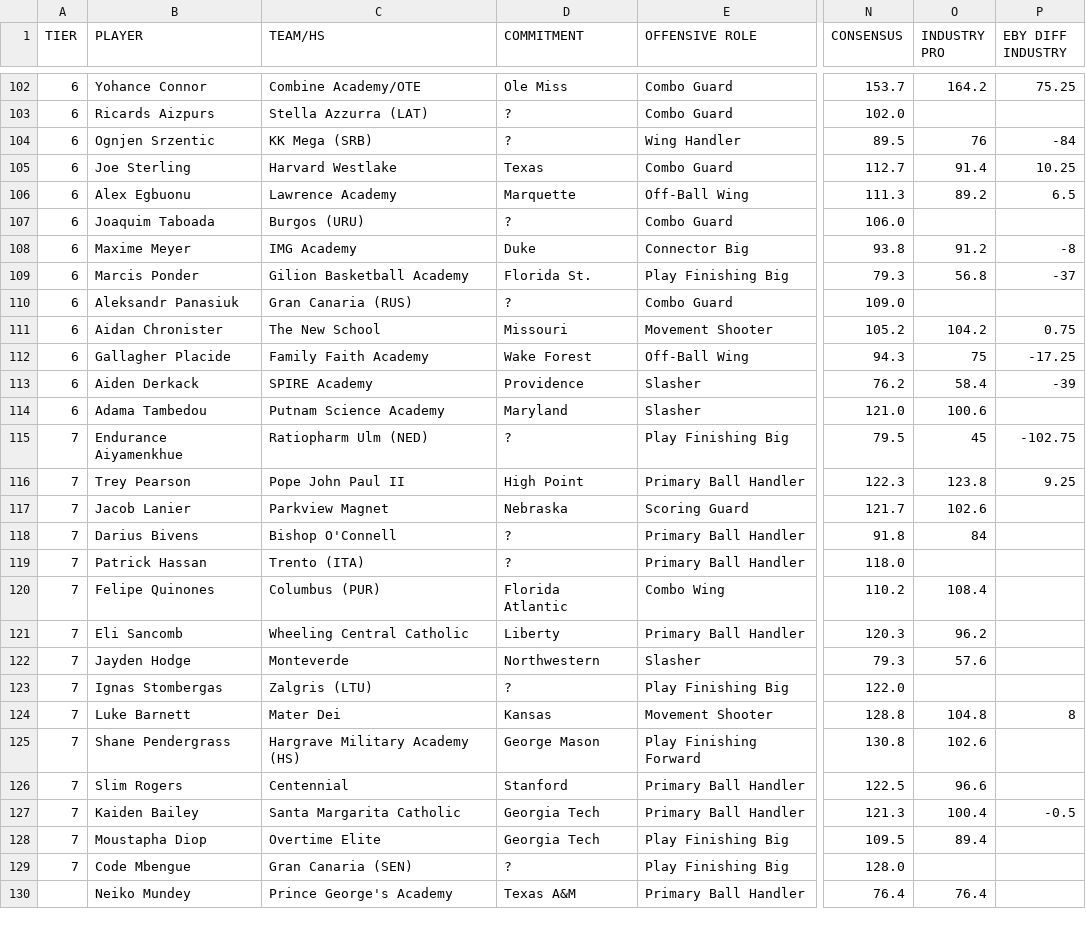
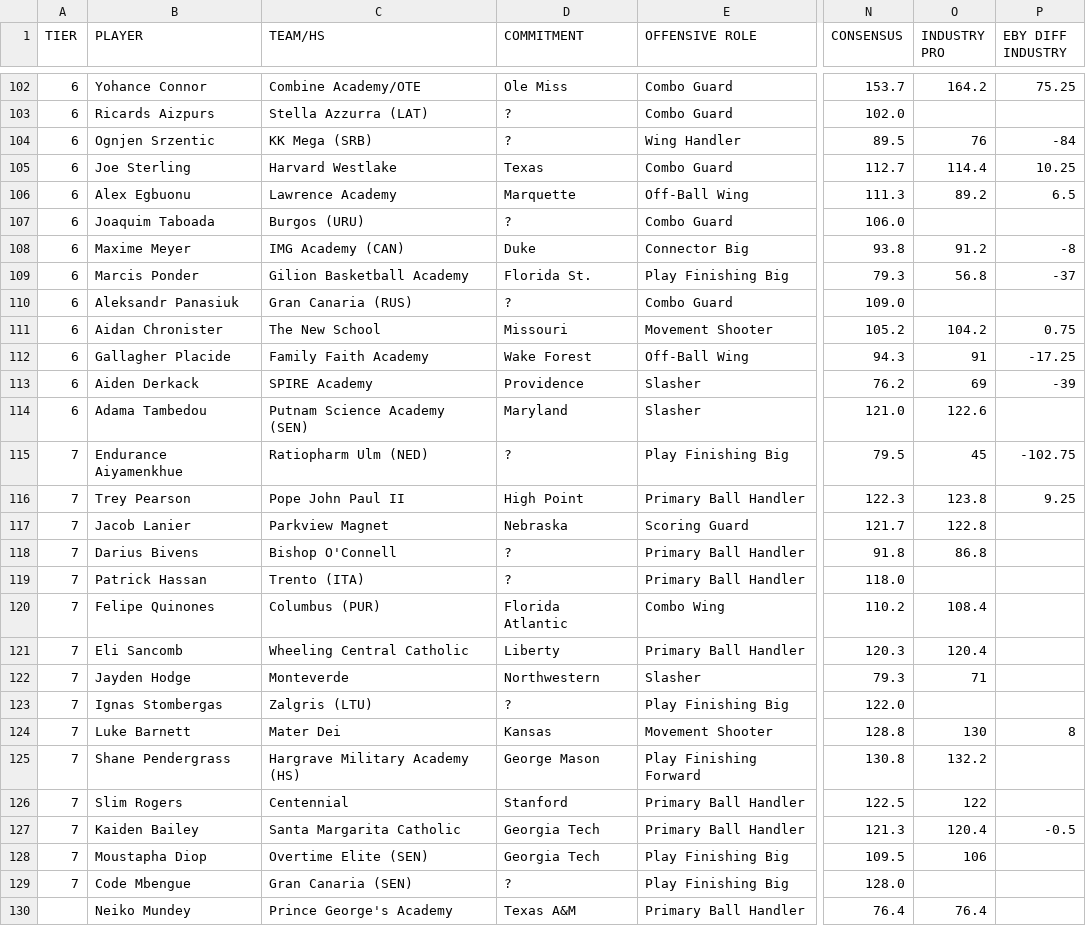
Before and after one commit to logeby2/logeby2.github.io, a CSV file: Recruiting-Rankings/Recruiting Rankings - 2026 Recruiting Spring 2026.csv, drawn as a sheet; only a part is shown, gaps mark what is left out; the diff covers the shown part only; the diff names each change by its address in the sheet, - before the commit and + after, or states it on an @@ line.

```diff
--- a/Recruiting-Rankings/Recruiting Rankings - 2026 Recruiting Spring 2026.csv
+++ b/Recruiting-Rankings/Recruiting Rankings - 2026 Recruiting Spring 2026.csv
-O105 (INDUSTRY PRO): 91.4
+O105 (INDUSTRY PRO): 114.4
-C108 (TEAM/HS): IMG Academy
+C108 (TEAM/HS): IMG Academy (CAN)
-O112 (INDUSTRY PRO): 75
+O112 (INDUSTRY PRO): 91
-O113 (INDUSTRY PRO): 58.4
+O113 (INDUSTRY PRO): 69
-C114 (TEAM/HS): Putnam Science Academy
+C114 (TEAM/HS): Putnam Science Academy (SEN)
-O114 (INDUSTRY PRO): 100.6
+O114 (INDUSTRY PRO): 122.6
-O117 (INDUSTRY PRO): 102.6
+O117 (INDUSTRY PRO): 122.8
-O118 (INDUSTRY PRO): 84
+O118 (INDUSTRY PRO): 86.8
-O121 (INDUSTRY PRO): 96.2
+O121 (INDUSTRY PRO): 120.4
-O122 (INDUSTRY PRO): 57.6
+O122 (INDUSTRY PRO): 71
-O124 (INDUSTRY PRO): 104.8
+O124 (INDUSTRY PRO): 130
-O125 (INDUSTRY PRO): 102.6
+O125 (INDUSTRY PRO): 132.2
-O126 (INDUSTRY PRO): 96.6
+O126 (INDUSTRY PRO): 122
-O127 (INDUSTRY PRO): 100.4
+O127 (INDUSTRY PRO): 120.4
-C128 (TEAM/HS): Overtime Elite
+C128 (TEAM/HS): Overtime Elite (SEN)
-O128 (INDUSTRY PRO): 89.4
+O128 (INDUSTRY PRO): 106
```
Also changed, not shown: 8 edited cells elsewhere in this file, Recruiting-Rankings/Recruiting Rankings - 2027 Recruiting Spring 2026.csv, Recruiting-Rankings/Recruiting Rankings - 2028 Recruiting Spring 2026.csv, 3 other files.
